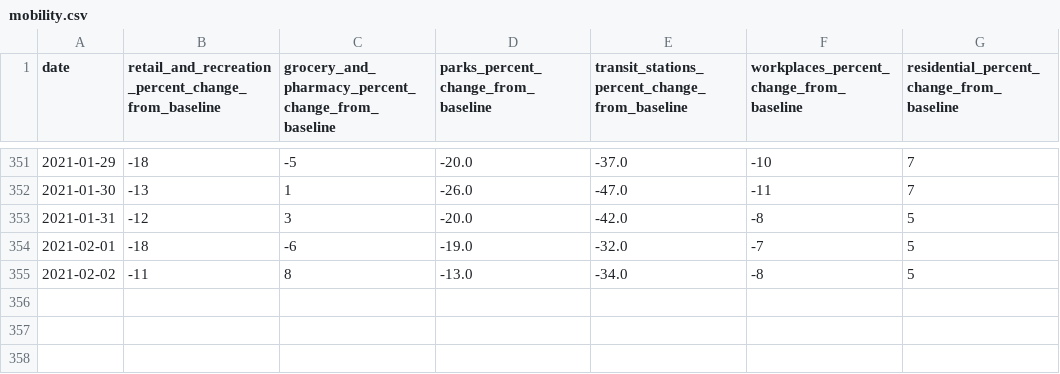
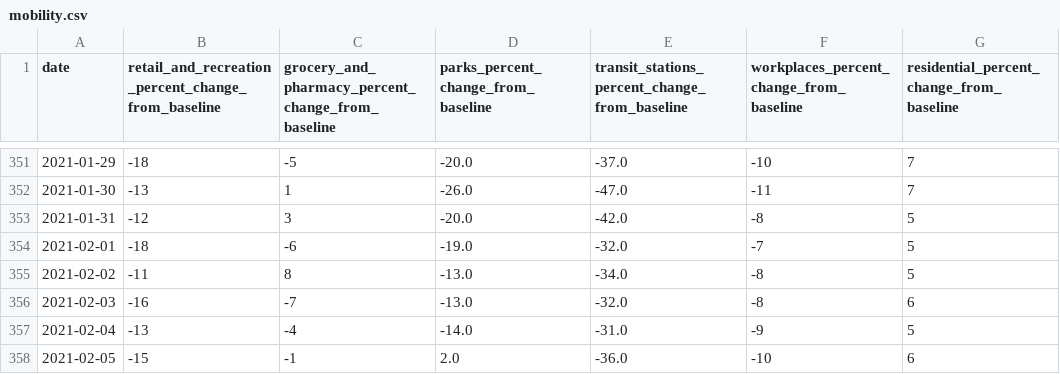
Before and after one commit to saladbowl77/ShigaCovid19UnofficialDataset, a CSV file: datas/mobility.csv, drawn as a sheet; only a part is shown, gaps mark what is left out.

Commit message:
updateData

```diff
--- a/datas/mobility.csv
+++ b/datas/mobility.csv
@@ -355 +355,4 @@ date,retail_and_recreation_percent_change_from_baseline,grocery_and_pharmacy_per
 2021-02-02,-11,8,-13.0,-34.0,-8,5
+2021-02-03,-16,-7,-13.0,-32.0,-8,6
+2021-02-04,-13,-4,-14.0,-31.0,-9,5
+2021-02-05,-15,-1,2.0,-36.0,-10,6
```
